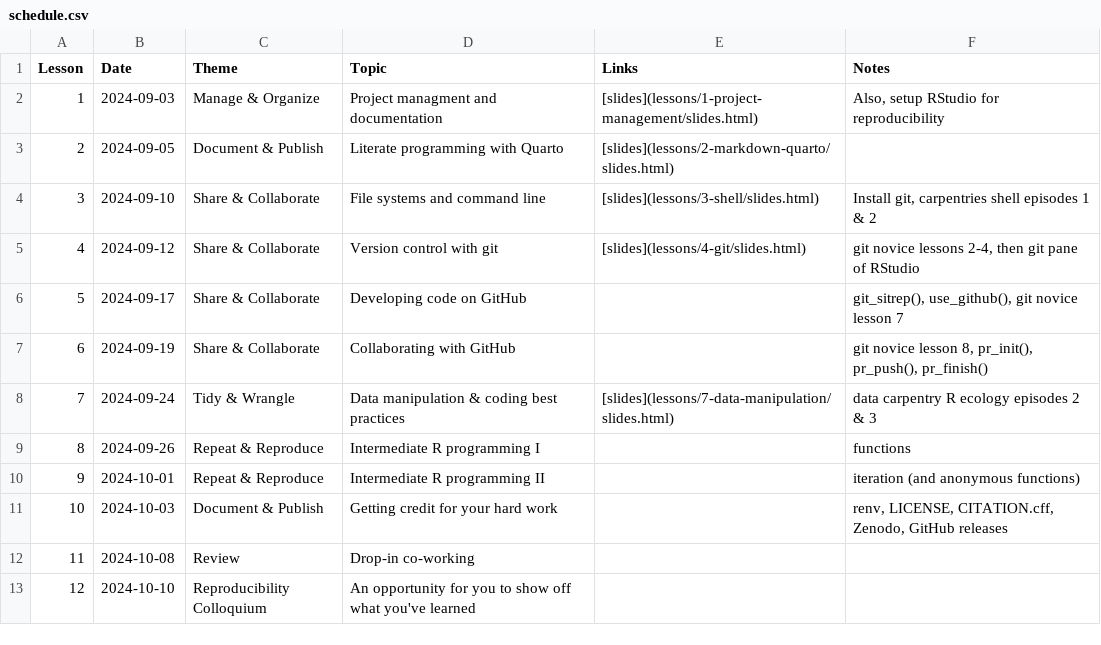
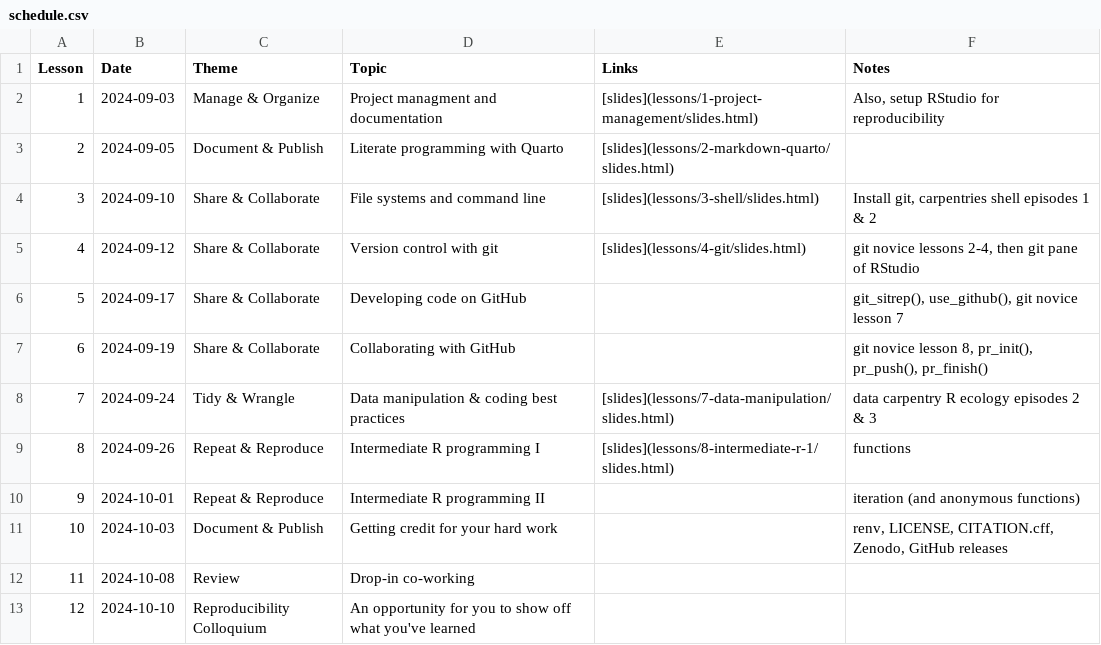
Before and after one commit to cct-datascience/repro-data-sci, a CSV file: schedule.csv, drawn as a sheet.

Commit message:
Updates script and slides for intermediate r lesson 1. Simplifies the function writing, does less with tidy select, and clarifies control flow syntax. Might be too short now?

```diff
--- a/schedule.csv
+++ b/schedule.csv
@@ -8,3 +8,3 @@ Lesson,Date,Theme,Topic,Links,Notes
 7,2024-09-24,Tidy & Wrangle,Data manipulation & coding best practices,[slides](lessons/7-data-manipulation/slides.html),data carpentry R ecology episodes 2 & 3
-8,2024-09-26,Repeat & Reproduce,Intermediate R programming I,,functions
+8,2024-09-26,Repeat & Reproduce,Intermediate R programming I,[slides](lessons/8-intermediate-r-1/slides.html),functions
 9,2024-10-01,Repeat & Reproduce,Intermediate R programming II,,iteration (and anonymous functions)
```
Also changed, not shown: 9 other files.
